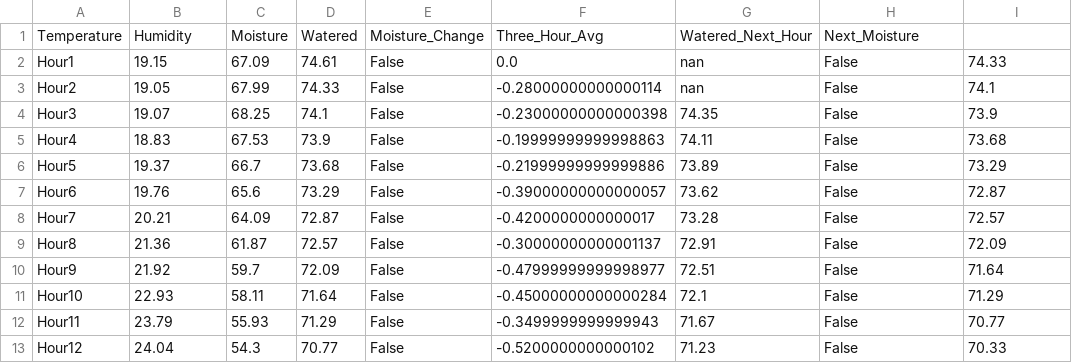
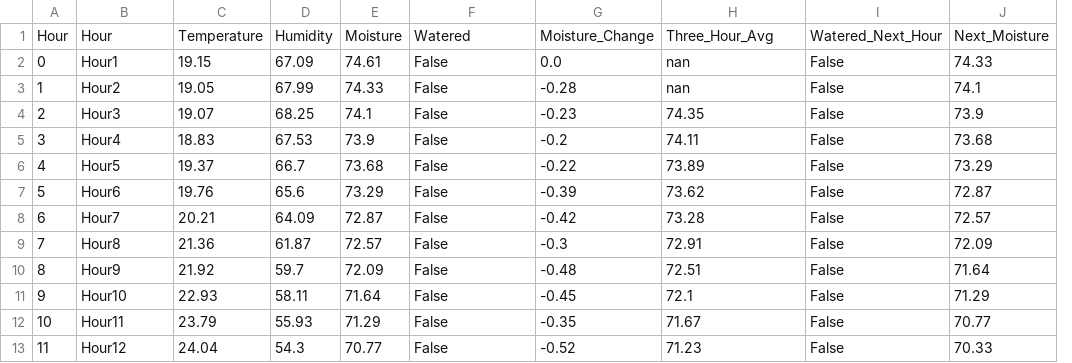
Before and after one commit to zaviercarino/Verdant, a CSV file: main/data/ml/TrialDataOne.csv, drawn as a sheet; only a part is shown; removed rows and columns are numbered as before the commit, all else as after; the diff names each change by its address in the sheet, - before the commit and + after, or states it on an @@ line.

```diff
--- a/main/data/ml/TrialDataOne.csv
+++ b/main/data/ml/TrialDataOne.csv
+column A, rows 2-13: 0 | 1 | 2 | 3 | 4 | 5 | 6 | 7 | 8 | 9 | 10 | 11
-column F, rows 2-13: 0.0 | -0.28000000000000114 | -0.23000000000000398 | -0.19999999999998863 | -0.21999999999999886 | -0.39000000000000057 | -0.4200000000000017 | -0.30000000000001137 | -0.47999999999998977 | -0.45000000000000284 | -0.3499999999999943 | -0.5200000000000102
+column G, rows 2-13: 0.0 | -0.28 | -0.23 | -0.2 | -0.22 | -0.39 | -0.42 | -0.3 | -0.48 | -0.45 | -0.35 | -0.52
-row 1: Temperature | Humidity | Moisture | Watered | Moisture_Change | Three_Hour_Avg | Watered_Next_Hour | Next_Moisture
+row 1: Hour | Hour | Temperature | Humidity | Moisture | Watered | Moisture_Change | Three_Hour_Avg | Watered_Next_Hour | Next_Moisture
```
Also changed, not shown: main/data/ml/TrialDataThree.csv, main/data/ml/TrialDataTwo.csv, 6 other files.
